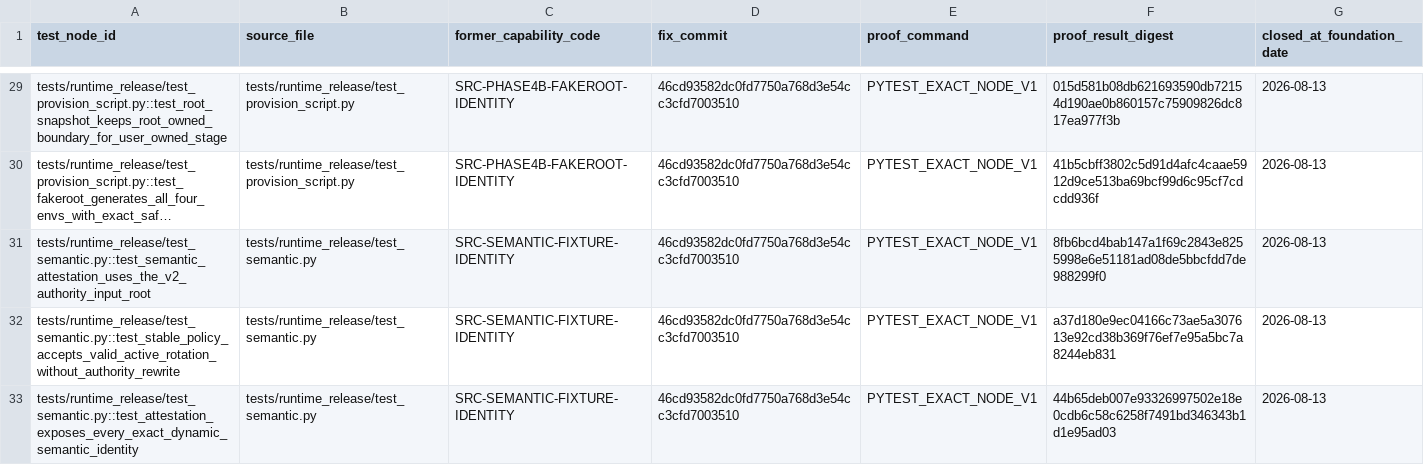
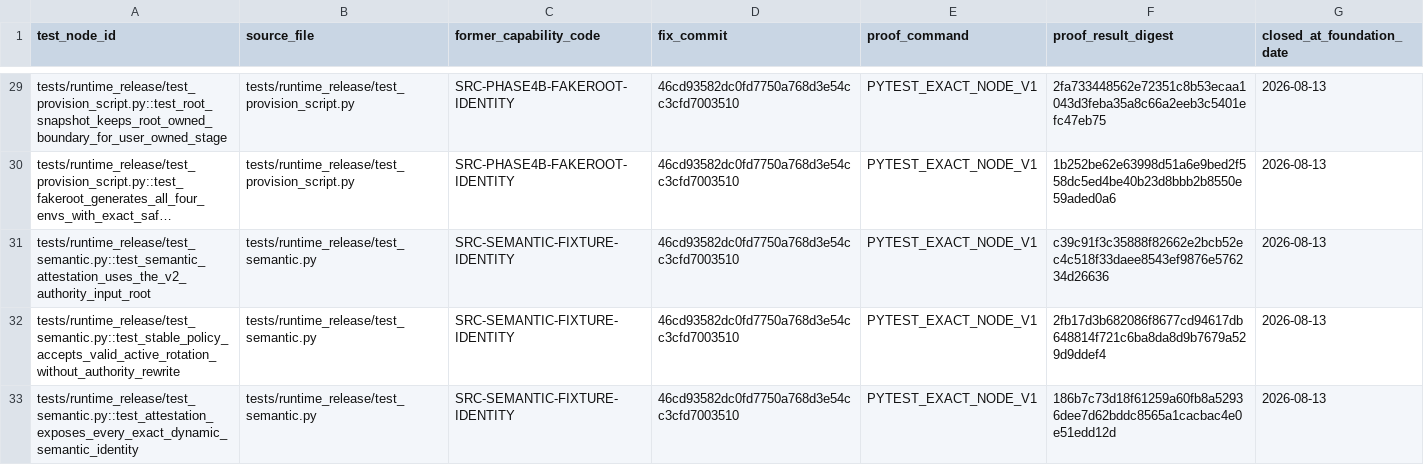
Before and after one commit to nam176hermes/Trading-Agent, a TSV file: docs/implementation/foundation-portable-defect-closure.tsv, drawn as a sheet; only a part is shown, gaps mark what is left out; long unchanged cells end in …; the diff covers the shown part only; the diff names each change by its address in the sheet, - before the commit and + after, or states it on an @@ line.

```diff
--- a/docs/implementation/foundation-portable-defect-closure.tsv
+++ b/docs/implementation/foundation-portable-defect-closure.tsv
-F29 (proof_result_digest): 015d581b08db621693590db72154d190ae0b860157c75909826dc817ea977f3b
+F29 (proof_result_digest): 2fa733448562e72351c8b53ecaa1043d3feba35a8c66a2eeb3c5401efc47eb75
-F30 (proof_result_digest): 41b5cbff3802c5d91d4afc4caae5912d9ce513ba69bcf99d6c95cf7cdcdd936f
+F30 (proof_result_digest): 1b252be62e63998d51a6e9bed2f558dc5ed4be40b23d8bbb2b8550e59aded0a6
-F31 (proof_result_digest): 8fb6bcd4bab147a1f69c2843e8255998e6e51181ad08de5bbcfdd7de988299f0
+F31 (proof_result_digest): c39c91f3c35888f82662e2bcb52ec4c518f33daee8543ef9876e576234d26636
-F32 (proof_result_digest): a37d180e9ec04166c73ae5a307613e92cd38b369f76ef7e95a5bc7a8244eb831
+F32 (proof_result_digest): 2fb17d3b682086f8677cd94617db648814f721c6ba8da8d9b7679a529d9ddef4
-F33 (proof_result_digest): 44b65deb007e93326997502e18e0cdb6c58c6258f7491bd346343b1d1e95ad03
+F33 (proof_result_digest): 186b7c73d18f61259a60fb8a52936dee7d62bddc8565a1cacbac4e0e51edd12d
```
Also changed, not shown: 27 edited cells elsewhere in this file, 5 other files.
